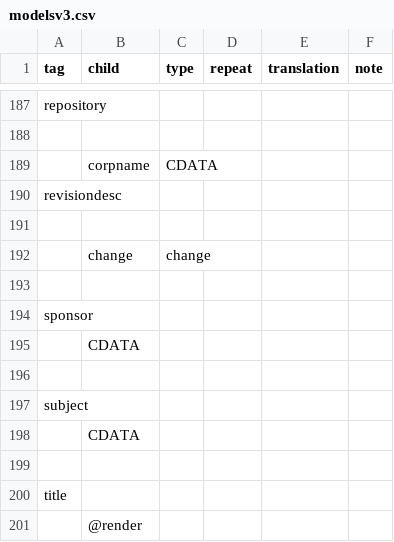
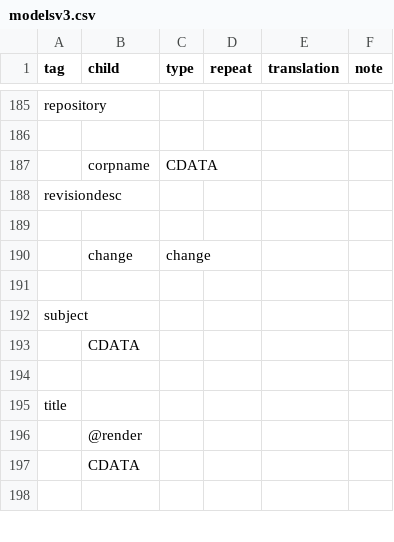
Before and after one commit to nyudlts/fadesign_29-data-model, a CSV file: modelsv3.csv, drawn as a sheet; only a part is shown, gaps mark what is left out; the shorter side is filled out with more unchanged rows; removed rows and columns are numbered as before the commit, all else as after; the diff covers the shown part only; the diff names each change by its address in the sheet, - before the commit and + after, or states it on an @@ line.

Commit message:
removing author and sponsor objects

```diff
--- a/modelsv3.csv
+++ b/modelsv3.csv
-row 194: sponsor
-row 195:  | CDATA
-row 196: (empty)
```
Also changed, not shown: 2 added rows, 2 removed rows and 11 edited cells elsewhere in this file.
